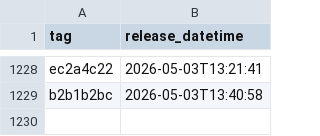
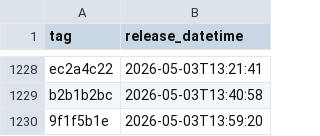
Before and after one commit to uk-gov-mirror/nhsdigital.prescriptionsforpatients, a CSV file: _data/internal-dev_deployments.csv, drawn as a sheet; only a part is shown, gaps mark what is left out; the diff names each change by its address in the sheet, - before the commit and + after, or states it on an @@ line.

```diff
--- a/_data/internal-dev_deployments.csv
+++ b/_data/internal-dev_deployments.csv
+row 1230: 9f1f5b1e | 2026-05-03T13:59:20
```
Also changed, not shown: 1 other file.
